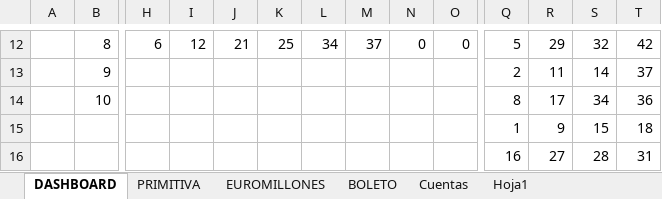
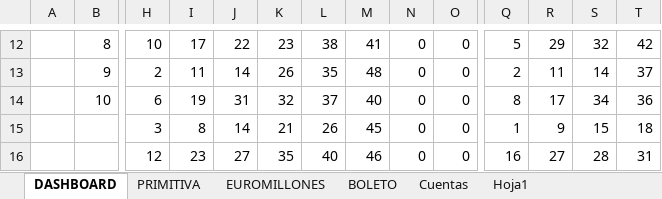
Before and after one commit to jaleo56/Loterias, an Excel workbook: Loterias.xlsm, sheet DASHBOARD, drawn as a sheet; only a part is shown, gaps mark what is left out; values as stored, in another font and other column widths than the file's, no cell formats; charts and pictures not drawn; removed rows and columns are numbered as before the commit, all else as after; rows hold the shown columns only; the diff covers the shown part only; the diff names each change by its address in the sheet, - before the commit and + after, or states it on an @@ line.

```diff
--- a/Loterias.xlsm (sheet DASHBOARD)
+++ b/Loterias.xlsm (sheet DASHBOARD)
-H12: 6
+H12: 10
-I12: 12
+I12: 17
-J12: 21
+J12: 22
-K12: 25
+K12: 23
-L12: 34
+L12: 38
-M12: 37
+M12: 41
-H13: (empty)
+H13: 2
-I13: (empty)
+I13: 11
-J13: (empty)
+J13: 14
-K13: (empty)
+K13: 26
-L13: (empty)
+L13: 35
-M13: (empty)
+M13: 48
-N13:N15: (empty)
+N13:N15: 0
-O13:O15: (empty)
+O13:O15: 0
-H14: (empty)
+H14: 6
-I14: (empty)
+I14: 19
-J14: (empty)
+J14: 31
-K14: (empty)
+K14: 32
-L14: (empty)
+L14: 37
-M14: (empty)
+M14: 40
-H15: (empty)
+H15: 3
-I15: (empty)
+I15: 8
-J15: (empty)
+J15: 14
-K15: (empty)
+K15: 21
-L15: (empty)
+L15: 26
-M15: (empty)
+M15: 45
-row 16:  |  |  |  |  |  |  |  |  |  | 16 | 27 | 28 | 31
+row 16:  |  | 12 | 23 | 27 | 35 | 40 | 46 | 0 | 0 | 16 | 27 | 28 | 31
```
Also changed, not shown: 13 added rows, 13 removed rows and 33 edited cells elsewhere in this sheet, sheet PRIMITIVA, sheet EUROMILLONES, sheet Cuentas, cell formats, formulas that keep their value, charts or pictures, 7 other files.
